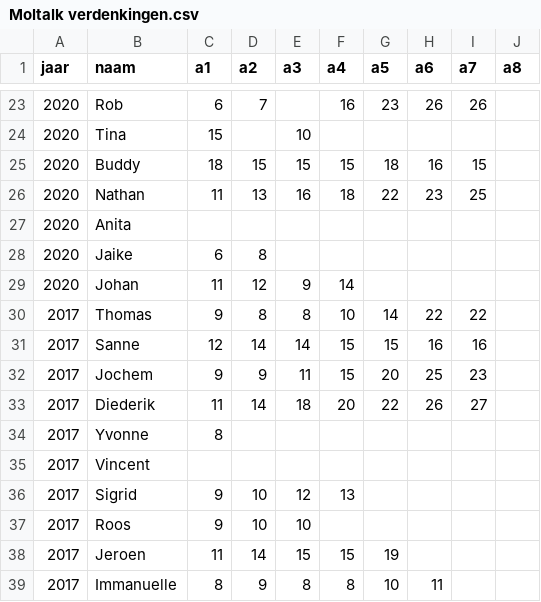
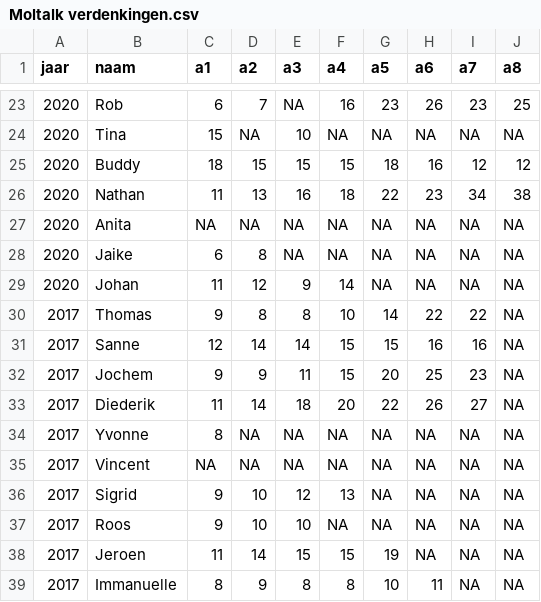
Before and after one commit to gezipt/widm, a CSV file: Moltalk verdenkingen.csv, drawn as a sheet; only a part is shown, gaps mark what is left out; the diff covers the shown part only.

```diff
--- a/Moltalk verdenkingen.csv
+++ b/Moltalk verdenkingen.csv
@@ -23,17 +23,17 @@ jaar,naam,a1,a2,a3,a4,a5,a6,a7,a8
-2020,Rob,6,7,,16,23,26,26,
-2020,Tina,15,,10,,,,,
-2020,Buddy,18,15,15,15,18,16,15,
-2020,Nathan,11,13,16,18,22,23,25,
-2020,Anita,,,,,,,,
-2020,Jaike,6,8,,,,,,
-2020,Johan,11,12,9,14,,,,
-2017,Thomas,9,8,8,10,14,22,22,
-2017,Sanne,12,14,14,15,15,16,16,
-2017,Jochem,9,9,11,15,20,25,23,
-2017,Diederik,11,14,18,20,22,26,27,
-2017,Yvonne,8,,,,,,,
-2017,Vincent,,,,,,,,
-2017,Sigrid,9,10,12,13,,,,
-2017,Roos,9,10,10,,,,,
-2017,Jeroen,11,14,15,15,19,,,
-2017,Immanuelle,8,9,8,8,10,11,,
+2020,"Rob",6,7,NA,16,23,26,23,25
+2020,"Tina",15,NA,10,NA,NA,NA,NA,NA
+2020,"Buddy",18,15,15,15,18,16,12,12
+2020,"Nathan",11,13,16,18,22,23,34,38
+2020,"Anita",NA,NA,NA,NA,NA,NA,NA,NA
+2020,"Jaike",6,8,NA,NA,NA,NA,NA,NA
+2020,"Johan",11,12,9,14,NA,NA,NA,NA
+2017,"Thomas",9,8,8,10,14,22,22,NA
+2017,"Sanne",12,14,14,15,15,16,16,NA
+2017,"Jochem",9,9,11,15,20,25,23,NA
+2017,"Diederik",11,14,18,20,22,26,27,NA
+2017,"Yvonne",8,NA,NA,NA,NA,NA,NA,NA
+2017,"Vincent",NA,NA,NA,NA,NA,NA,NA,NA
+2017,"Sigrid",9,10,12,13,NA,NA,NA,NA
+2017,"Roos",9,10,10,NA,NA,NA,NA,NA
+2017,"Jeroen",11,14,15,15,19,NA,NA,NA
+2017,"Immanuelle",8,9,8,8,10,11,NA,NA
```
Also changed, not shown: 59 edited cells elsewhere in this file, 1 other file.
